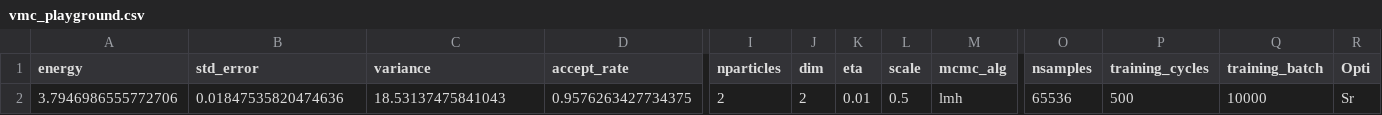
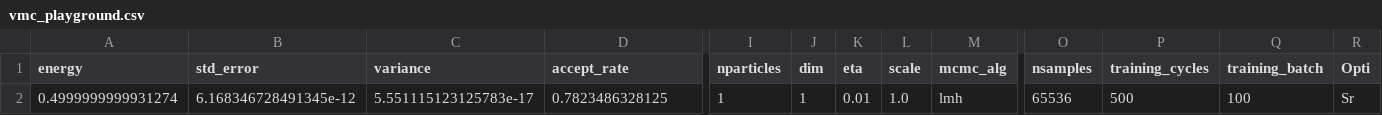
Before and after one commit to Daniel-Haas-B/NeuralQuantumState, a CSV file: data/vmc_playground.csv, drawn as a sheet; only a part is shown, gaps mark what is left out; removed rows and columns are numbered as before the commit, all else as after; rows hold the shown columns only; the diff names each change by its address in the sheet, - before the commit and + after, or states it on an @@ line.

```diff
--- a/data/vmc_playground.csv
+++ b/data/vmc_playground.csv
-row 2: 3.7946986555772706 | 0.01847535820474636 | 18.53137475841043 | 0.9576263427734375 | 2 | 2 | 0.01 | 0.5 | lmh | 65536 | 500 | 10000 | Sr
+row 2: 0.4999999999931274 | 6.168346728491345e-12 | 5.551115123125783e-17 | 0.7823486328125 | 1 | 1 | 0.01 | 1.0 | lmh | 65536 | 500 | 100 | Sr
```
Also changed, not shown: data/playground.csv, 5 other files.
